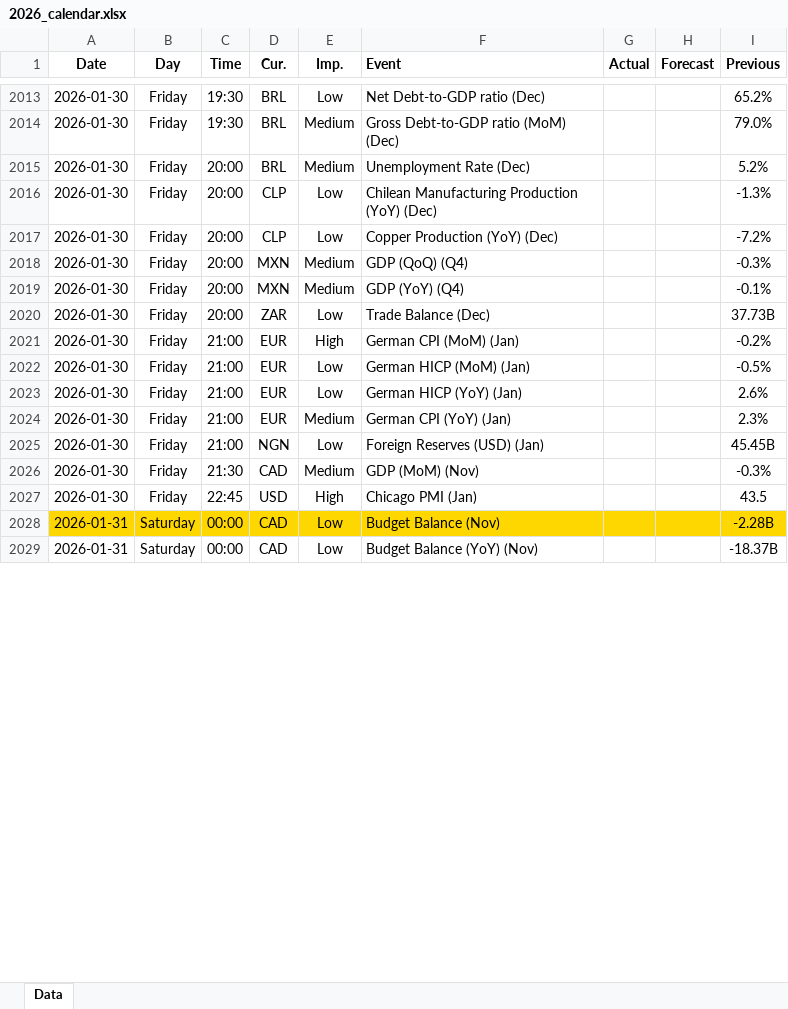
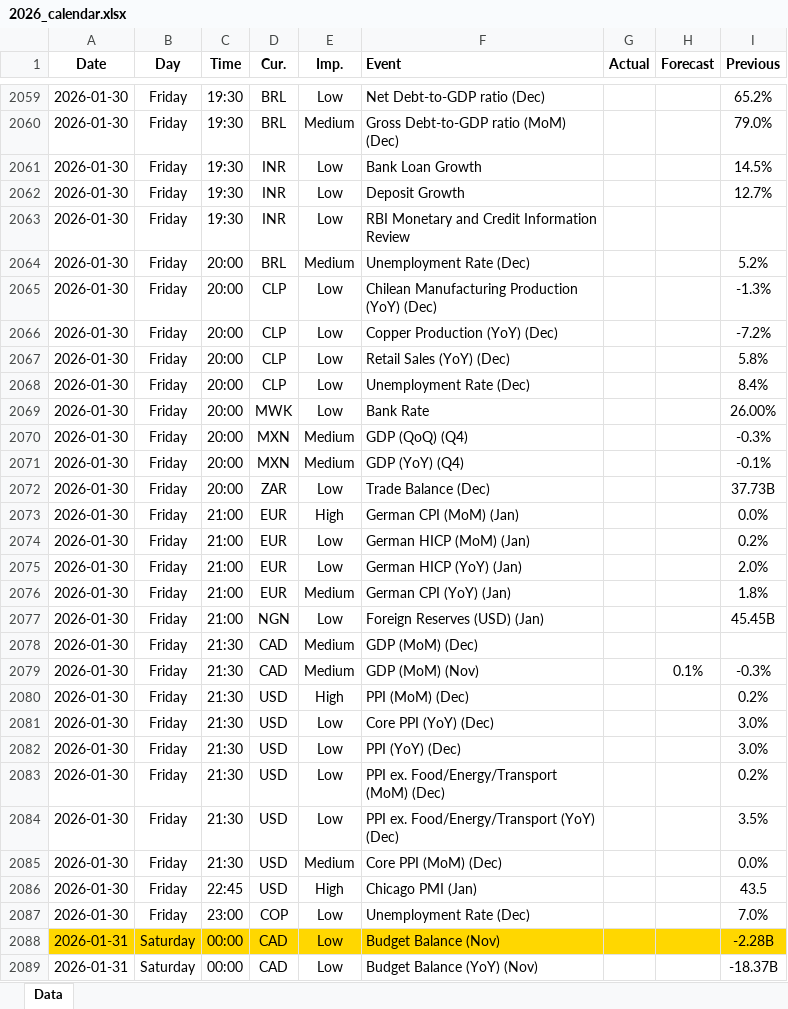
Before and after one commit to yiyousiow000814/XAUUSD-Calendar-Agent, an Excel workbook: data/Economic_Calendar/2026/2026_calendar.xlsx, sheet Data, drawn as a sheet; only a part is shown, gaps mark what is left out; values as stored, in another font and other column widths than the file's, no borders; addresses are those after the commit; the diff covers the shown part only; the diff names each change by its address in the sheet, - before the commit and + after, or states it on an @@ line.

```diff
--- a/data/Economic_Calendar/2026/2026_calendar.xlsx (sheet Data)
+++ b/data/Economic_Calendar/2026/2026_calendar.xlsx (sheet Data)
+row 2061: 2026-01-30 | Friday | 19:30 | INR | Low | Bank Loan Growth |  |  | 14.5%
+row 2062: 2026-01-30 | Friday | 19:30 | INR | Low | Deposit Growth |  |  | 12.7%
+row 2063: 2026-01-30 | Friday | 19:30 | INR | Low | RBI Monetary and Credit Information Review
+row 2067: 2026-01-30 | Friday | 20:00 | CLP | Low | Retail Sales (YoY) (Dec) |  |  | 5.8%
+row 2068: 2026-01-30 | Friday | 20:00 | CLP | Low | Unemployment Rate (Dec) |  |  | 8.4%
+row 2069: 2026-01-30 | Friday | 20:00 | MWK | Low | Bank Rate |  |  | 26.00%
-I2073 (Previous): -0.2%
+I2073 (Previous): 0.0%
-I2074 (Previous): -0.5%
+I2074 (Previous): 0.2%
-I2075 (Previous): 2.6%
+I2075 (Previous): 2.0%
-I2076 (Previous): 2.3%
+I2076 (Previous): 1.8%
+row 2078: 2026-01-30 | Friday | 21:30 | CAD | Medium | GDP (MoM) (Dec)
-H2079 (Forecast): (empty)
+H2079 (Forecast): 0.1%
+row 2080: 2026-01-30 | Friday | 21:30 | USD | High | PPI (MoM) (Dec) |  |  | 0.2%
+row 2081: 2026-01-30 | Friday | 21:30 | USD | Low | Core PPI (YoY) (Dec) |  |  | 3.0%
+row 2082: 2026-01-30 | Friday | 21:30 | USD | Low | PPI (YoY) (Dec) |  |  | 3.0%
+row 2083: 2026-01-30 | Friday | 21:30 | USD | Low | PPI ex. Food/Energy/Transport (MoM) (Dec) |  |  | 0.2%
+row 2084: 2026-01-30 | Friday | 21:30 | USD | Low | PPI ex. Food/Energy/Transport (YoY) (Dec) |  |  | 3.5%
+row 2085: 2026-01-30 | Friday | 21:30 | USD | Medium | Core PPI (MoM) (Dec) |  |  | 0.0%
+row 2087: 2026-01-30 | Friday | 23:00 | COP | Low | Unemployment Rate (Dec) |  |  | 7.0%
```
Also changed, not shown: 114 added rows, 17 removed rows, 139 edited cells and cell formats elsewhere in this sheet, 2 other files.
